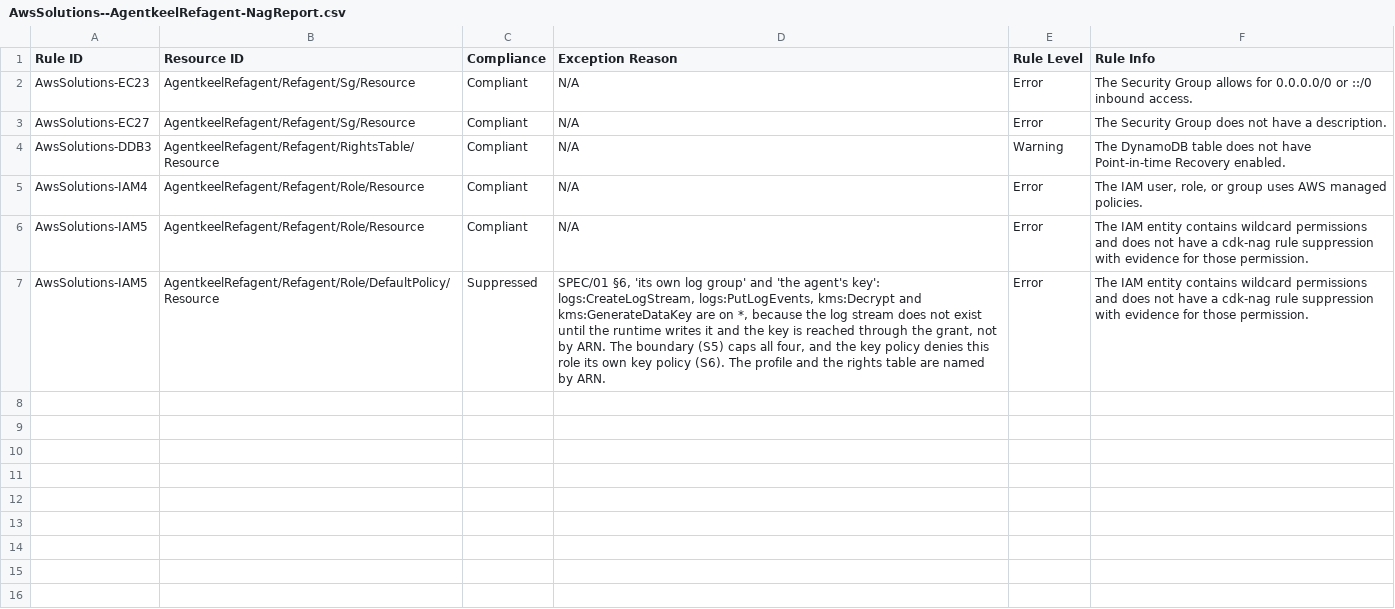
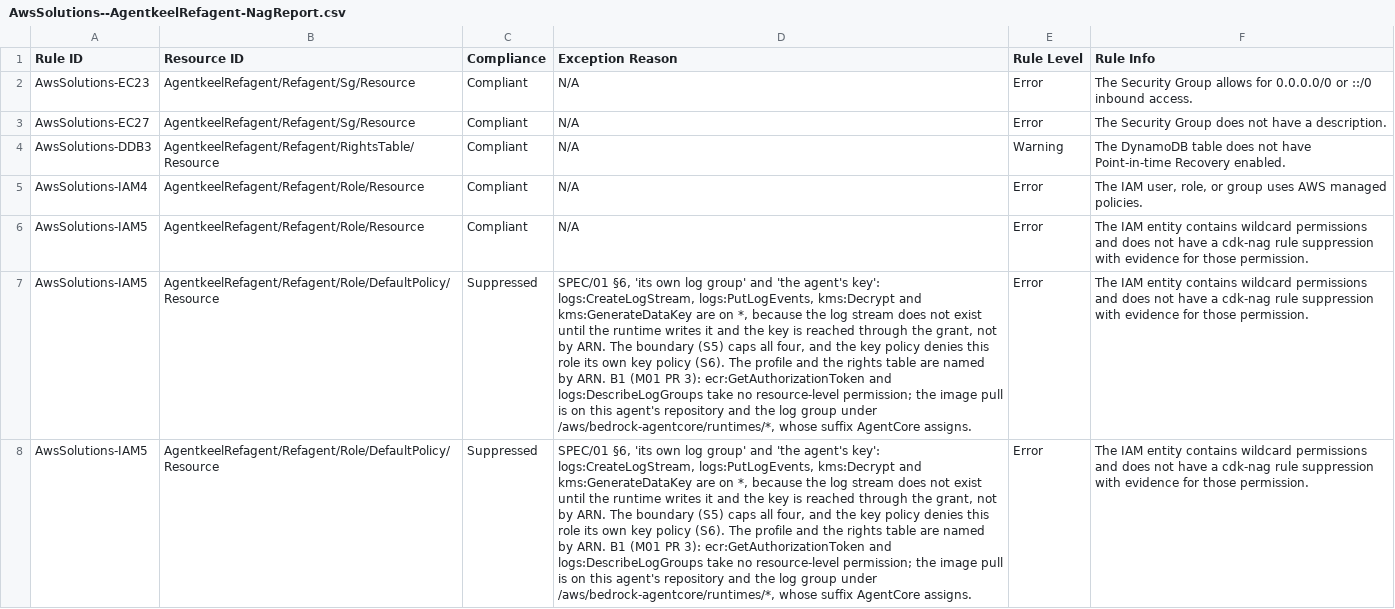
Before and after one commit to andaro74/agentkeel, a CSV file: infra/construct/AwsSolutions--AgentkeelRefagent-NagReport.csv, drawn as a sheet; the diff names each change by its address in the sheet, - before the commit and + after, or states it on an @@ line.

```diff
--- a/infra/construct/AwsSolutions--AgentkeelRefagent-NagReport.csv
+++ b/infra/construct/AwsSolutions--AgentkeelRefagent-NagReport.csv
-D7 (Exception Reason): …by ARN.
+D7 (Exception Reason): …by ARN. B1 (M01 PR 3): ecr:GetAuthorizationToken and logs:DescribeLogGroups take no resource-level permission; the image pull is on this agent's repository and the log group under /aws/bedrock-agentcore/runtimes/*, whose suffix AgentCore assigns.
+row 8: AwsSolutions-IAM5 | AgentkeelRefagent/Refagent/Role/DefaultPolicy/Resource | Suppressed | SPEC/01 §6, 'its own log group' and 'the agent's key': logs:CreateLogStream, logs:PutLogEvents, kms:Decrypt and kms:GenerateDataKey are on *, because the log stream does not exist until the runtime writes it and the key is reached through the grant, not by ARN. The boundary (S5) caps all four, and the key policy denies this role its own key policy (S6). The profile and the rights table are named by ARN. B1 (M01 PR 3): ecr:GetAuthorizationToken and logs:DescribeLogGroups take no resource-level permission; the image pull is on this agent's repository and the log group under /aws/bedrock-agentcore/runtimes/*, whose suffix AgentCore assigns. | Error | The IAM entity contains wildcard permissions and does not have a cdk-nag rule suppression with evidence for those permission.
```
Also changed, not shown: infra/bootstrap/AwsSolutions--AgentkeelBootstrap-NagReport.csv, 8 other files.
